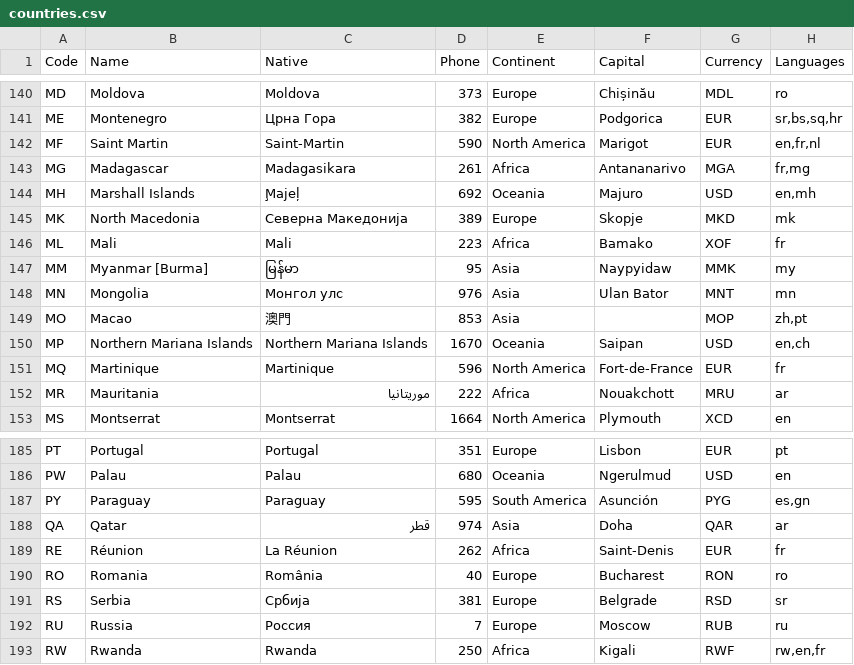
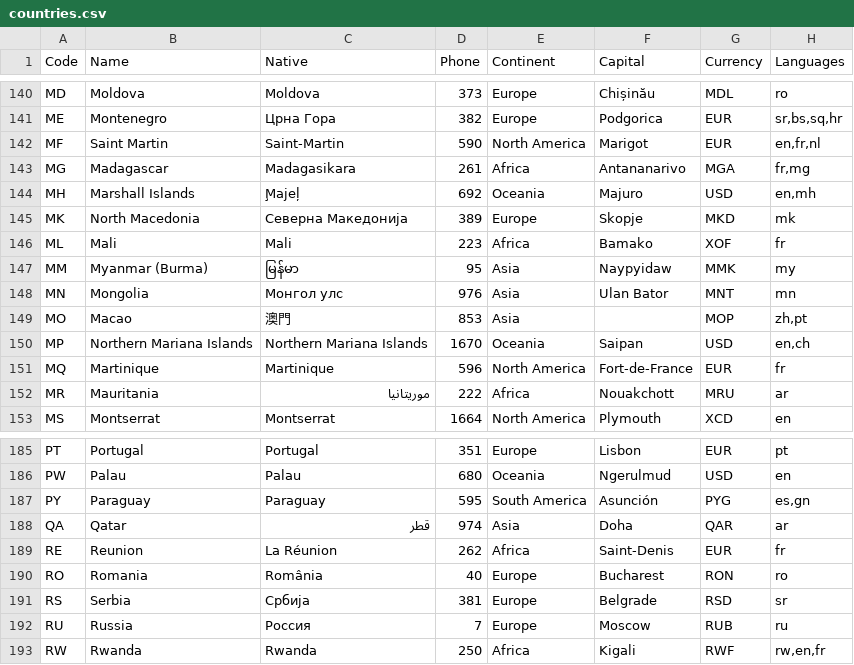
Before and after one commit to annexare/Countries, a CSV file: dist/countries.csv, drawn as a sheet; only a part is shown, gaps mark what is left out; the diff covers the shown part only.

Commit message:
feat: data rebuild

```diff
--- a/dist/countries.csv
+++ b/dist/countries.csv
@@ -146,3 +146,3 @@
 "ML","Mali","Mali","223","Africa","Bamako","XOF","fr"
-"MM","Myanmar [Burma]","မြန်မာ","95","Asia","Naypyidaw","MMK","my"
+"MM","Myanmar (Burma)","မြန်မာ","95","Asia","Naypyidaw","MMK","my"
 "MN","Mongolia","Монгол улс","976","Asia","Ulan Bator","MNT","mn"
@@ -188,3 +188,3 @@
 "QA","Qatar","قطر","974","Asia","Doha","QAR","ar"
-"RE","Réunion","La Réunion","262","Africa","Saint-Denis","EUR","fr"
+"RE","Reunion","La Réunion","262","Africa","Saint-Denis","EUR","fr"
 "RO","Romania","România","40","Europe","Bucharest","RON","ro"
```
Also changed, not shown: 7 edited cells elsewhere in this file, 10 other files.
